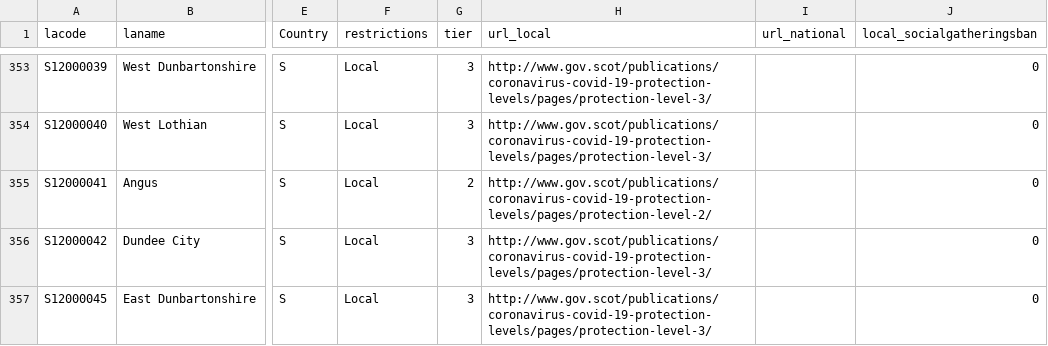
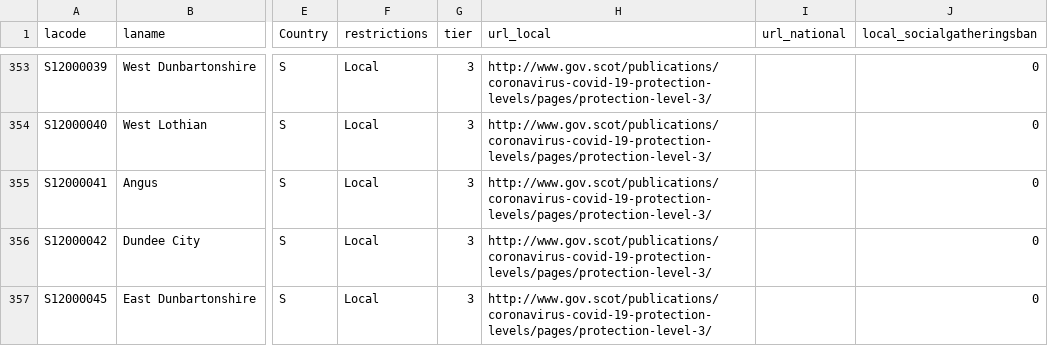
Before and after one commit to ukparliament/uk.parliament-visual, a CSV file: research/visualisations/coronavirus-restrictions-map/commonslibrary-coronavirus-restrictions-data.csv, drawn as a sheet; only a part is shown, gaps mark what is left out; the diff covers the shown part only; the diff names each change by its address in the sheet, - before the commit and + after, or states it on an @@ line.

Commit message:
Updated coronavirus restrictions map with 12 November update

```diff
--- a/research/visualisations/coronavirus-restrictions-map/commonslibrary-coronavirus-restrictions-data.csv
+++ b/research/visualisations/coronavirus-restrictions-map/commonslibrary-coronavirus-restrictions-data.csv
-G355 (tier): 2
+G355 (tier): 3
-H355 (url_local): http://www.gov.scot/publications/coronavirus-covid-19-protection-levels/pages/protection-level-2/
+H355 (url_local): http://www.gov.scot/publications/coronavirus-covid-19-protection-levels/pages/protection-level-3/
```
Also changed, not shown: 7 edited cells elsewhere in this file, 4 other files.
